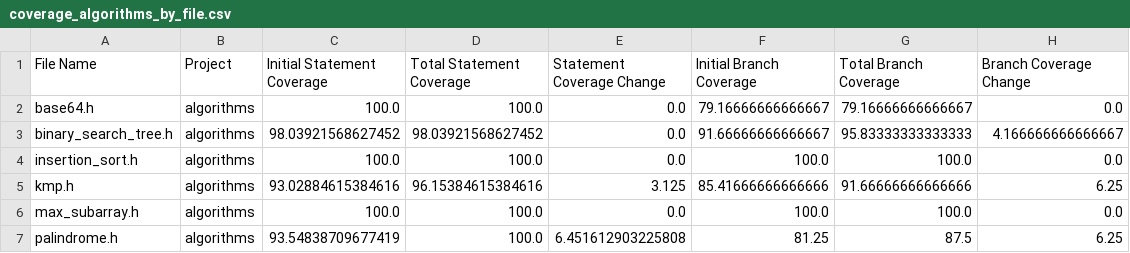
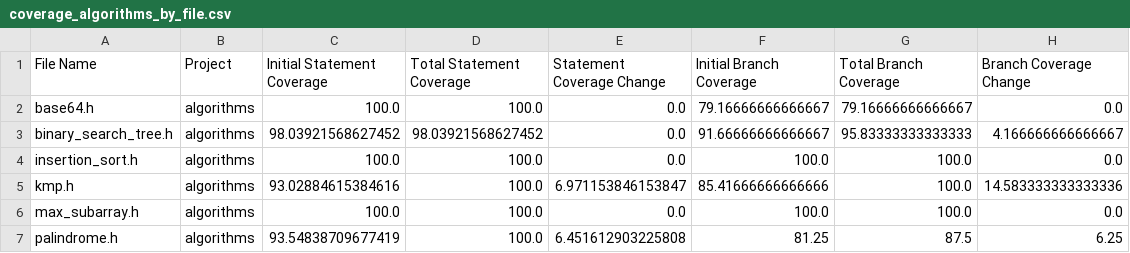
Before and after one commit to BananaOnTheTree/LLM4Cpp-Dump-Traces-And-Results, a CSV file: coverage_results/llm4cpp/coverage_algorithms_by_file.csv, drawn as a sheet.

```diff
--- a/coverage_results/llm4cpp/coverage_algorithms_by_file.csv
+++ b/coverage_results/llm4cpp/coverage_algorithms_by_file.csv
@@ -4,3 +4,3 @@ binary_search_tree.h,algorithms,98.03921568627452,98.03921568627452,0.0,91.66666
 insertion_sort.h,algorithms,100.0,100.0,0.0,100.0,100.0,0.0
-kmp.h,algorithms,93.02884615384616,96.15384615384616,3.125,85.41666666666666,91.66666666666666,6.25
+kmp.h,algorithms,93.02884615384616,100.0,6.971153846153847,85.41666666666666,100.0,14.583333333333336
 max_subarray.h,algorithms,100.0,100.0,0.0,100.0,100.0,0.0
```
Also changed, not shown: coverage_results/citywalk/coverage_all_by_file_citywalk.csv, coverage_results/coverage_comparison_all_projects_by_function.csv, 4 other files.
